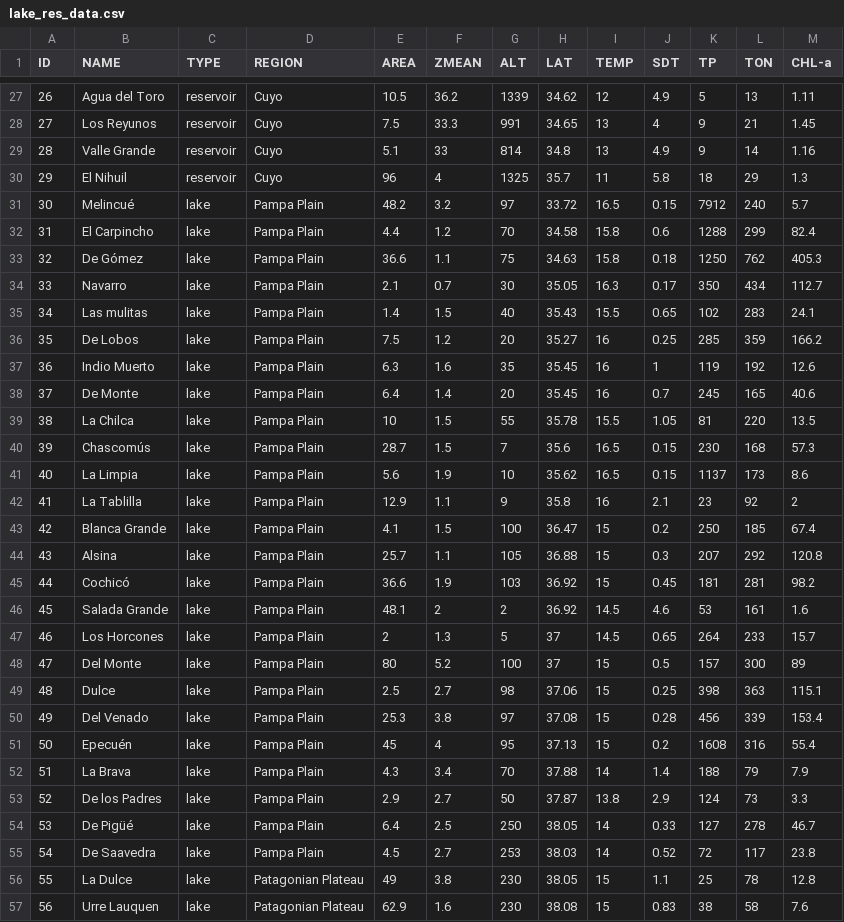
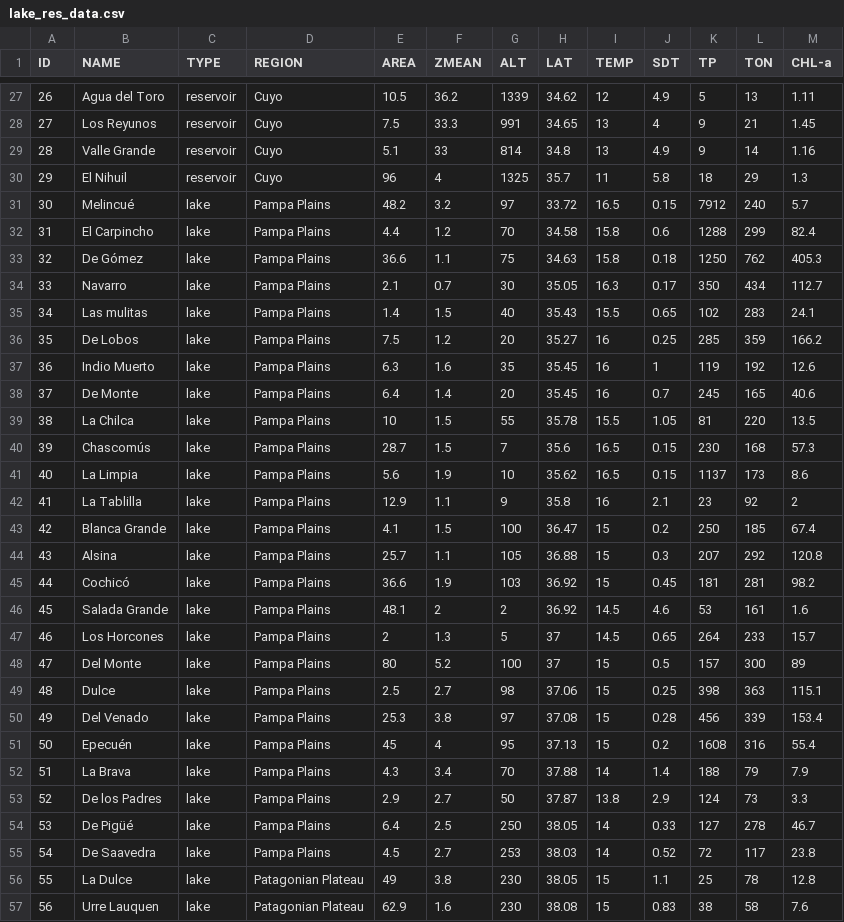
Before and after one commit to ajossorioarana/EDA_argentine_lakes, a CSV file: lake_res_data.csv, drawn as a sheet; only a part is shown, gaps mark what is left out; the diff covers the shown part only.

```diff
--- a/lake_res_data.csv
+++ b/lake_res_data.csv
@@ -30,27 +30,27 @@
 29,El Nihuil,reservoir,Cuyo,96,4,1325,35.7,11,5.8,18,29,1.3
-30,Melincué,lake,Pampa Plain,48.2,3.2,97,33.72,16.5,0.15,7912,240,5.7
-31,El Carpincho,lake,Pampa Plain,4.4,1.2,70,34.58,15.8,0.6,1288,299,82.4
-32,De Gómez,lake,Pampa Plain,36.6,1.1,75,34.63,15.8,0.18,1250,762,405.3
-33,Navarro,lake,Pampa Plain,2.1,0.7,30,35.05,16.3,0.17,350,434,112.7
-34,Las mulitas,lake,Pampa Plain,1.4,1.5,40,35.43,15.5,0.65,102,283,24.1
-35,De Lobos,lake,Pampa Plain,7.5,1.2,20,35.27,16,0.25,285,359,166.2
-36,Indio Muerto,lake,Pampa Plain,6.3,1.6,35,35.45,16,1,119,192,12.6
-37,De Monte,lake,Pampa Plain,6.4,1.4,20,35.45,16,0.7,245,165,40.6
-38,La Chilca,lake,Pampa Plain,10,1.5,55,35.78,15.5,1.05,81,220,13.5
-39,Chascomús,lake,Pampa Plain,28.7,1.5,7,35.6,16.5,0.15,230,168,57.3
-40,La Limpia,lake,Pampa Plain,5.6,1.9,10,35.62,16.5,0.15,1137,173,8.6
-41,La Tablilla,lake,Pampa Plain,12.9,1.1,9,35.8,16,2.1,23,92,2
-42,Blanca Grande,lake,Pampa Plain,4.1,1.5,100,36.47,15,0.2,250,185,67.4
-43,Alsina,lake,Pampa Plain,25.7,1.1,105,36.88,15,0.3,207,292,120.8
-44,Cochicó,lake,Pampa Plain,36.6,1.9,103,36.92,15,0.45,181,281,98.2
-45,Salada Grande,lake,Pampa Plain,48.1,2,2,36.92,14.5,4.6,53,161,1.6
-46,Los Horcones,lake,Pampa Plain,2,1.3,5,37,14.5,0.65,264,233,15.7
-47,Del Monte,lake,Pampa Plain,80,5.2,100,37,15,0.5,157,300,89
-48,Dulce,lake,Pampa Plain,2.5,2.7,98,37.06,15,0.25,398,363,115.1
-49,Del Venado,lake,Pampa Plain,25.3,3.8,97,37.08,15,0.28,456,339,153.4
-50,Epecuén,lake,Pampa Plain,45,4,95,37.13,15,0.2,1608,316,55.4
-51,La Brava,lake,Pampa Plain,4.3,3.4,70,37.88,14,1.4,188,79,7.9
-52,De los Padres,lake,Pampa Plain,2.9,2.7,50,37.87,13.8,2.9,124,73,3.3
-53,De Pigüé,lake,Pampa Plain,6.4,2.5,250,38.05,14,0.33,127,278,46.7
-54,De Saavedra,lake,Pampa Plain,4.5,2.7,253,38.03,14,0.52,72,117,23.8
+30,Melincué,lake,Pampa Plains,48.2,3.2,97,33.72,16.5,0.15,7912,240,5.7
+31,El Carpincho,lake,Pampa Plains,4.4,1.2,70,34.58,15.8,0.6,1288,299,82.4
+32,De Gómez,lake,Pampa Plains,36.6,1.1,75,34.63,15.8,0.18,1250,762,405.3
+33,Navarro,lake,Pampa Plains,2.1,0.7,30,35.05,16.3,0.17,350,434,112.7
+34,Las mulitas,lake,Pampa Plains,1.4,1.5,40,35.43,15.5,0.65,102,283,24.1
+35,De Lobos,lake,Pampa Plains,7.5,1.2,20,35.27,16,0.25,285,359,166.2
+36,Indio Muerto,lake,Pampa Plains,6.3,1.6,35,35.45,16,1,119,192,12.6
+37,De Monte,lake,Pampa Plains,6.4,1.4,20,35.45,16,0.7,245,165,40.6
+38,La Chilca,lake,Pampa Plains,10,1.5,55,35.78,15.5,1.05,81,220,13.5
+39,Chascomús,lake,Pampa Plains,28.7,1.5,7,35.6,16.5,0.15,230,168,57.3
+40,La Limpia,lake,Pampa Plains,5.6,1.9,10,35.62,16.5,0.15,1137,173,8.6
+41,La Tablilla,lake,Pampa Plains,12.9,1.1,9,35.8,16,2.1,23,92,2
+42,Blanca Grande,lake,Pampa Plains,4.1,1.5,100,36.47,15,0.2,250,185,67.4
+43,Alsina,lake,Pampa Plains,25.7,1.1,105,36.88,15,0.3,207,292,120.8
+44,Cochicó,lake,Pampa Plains,36.6,1.9,103,36.92,15,0.45,181,281,98.2
+45,Salada Grande,lake,Pampa Plains,48.1,2,2,36.92,14.5,4.6,53,161,1.6
+46,Los Horcones,lake,Pampa Plains,2,1.3,5,37,14.5,0.65,264,233,15.7
+47,Del Monte,lake,Pampa Plains,80,5.2,100,37,15,0.5,157,300,89
+48,Dulce,lake,Pampa Plains,2.5,2.7,98,37.06,15,0.25,398,363,115.1
+49,Del Venado,lake,Pampa Plains,25.3,3.8,97,37.08,15,0.28,456,339,153.4
+50,Epecuén,lake,Pampa Plains,45,4,95,37.13,15,0.2,1608,316,55.4
+51,La Brava,lake,Pampa Plains,4.3,3.4,70,37.88,14,1.4,188,79,7.9
+52,De los Padres,lake,Pampa Plains,2.9,2.7,50,37.87,13.8,2.9,124,73,3.3
+53,De Pigüé,lake,Pampa Plains,6.4,2.5,250,38.05,14,0.33,127,278,46.7
+54,De Saavedra,lake,Pampa Plains,4.5,2.7,253,38.03,14,0.52,72,117,23.8
 55,La Dulce,lake,Patagonian Plateau,49,3.8,230,38.05,15,1.1,25,78,12.8
```
Also changed, not shown: 11 edited cells elsewhere in this file, 1 other file.
